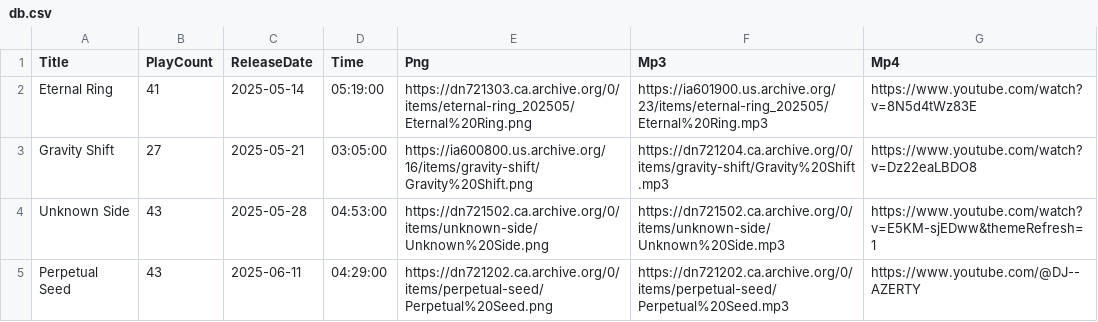
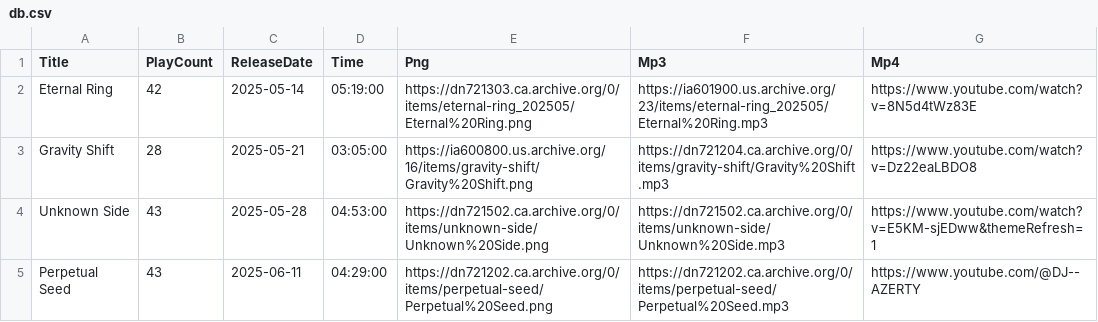
Before and after one commit to DJAZERTY/Vortex-Music-REPO, a CSV file: db.csv, drawn as a sheet.

Commit message:
🎢🏈 Checkpoint

```diff
--- a/db.csv
+++ b/db.csv
@@ -1,4 +1,4 @@
 "Title","PlayCount","ReleaseDate","Time","Png","Mp3","Mp4"
-"Eternal Ring","41","2025-05-14","05:19:00","https://dn721303.ca.archive.org/0/items/eternal-ring_202505/Eternal%20Ring.png","https://ia601900.us.archive.org/23/items/eternal-ring_202505/Eternal%20Ring.mp3","https://www.youtube.com/watch?v=8N5d4tWz83E"
-"Gravity Shift","27","2025-05-21","03:05:00","https://ia600800.us.archive.org/16/items/gravity-shift/Gravity%20Shift.png","https://dn721204.ca.archive.org/0/items/gravity-shift/Gravity%20Shift.mp3","https://www.youtube.com/watch?v=Dz22eaLBDO8"
+"Eternal Ring","42","2025-05-14","05:19:00","https://dn721303.ca.archive.org/0/items/eternal-ring_202505/Eternal%20Ring.png","https://ia601900.us.archive.org/23/items/eternal-ring_202505/Eternal%20Ring.mp3","https://www.youtube.com/watch?v=8N5d4tWz83E"
+"Gravity Shift","28","2025-05-21","03:05:00","https://ia600800.us.archive.org/16/items/gravity-shift/Gravity%20Shift.png","https://dn721204.ca.archive.org/0/items/gravity-shift/Gravity%20Shift.mp3","https://www.youtube.com/watch?v=Dz22eaLBDO8"
 "Unknown Side","43","2025-05-28","04:53:00","https://dn721502.ca.archive.org/0/items/unknown-side/Unknown%20Side.png","https://dn721502.ca.archive.org/0/items/unknown-side/Unknown%20Side.mp3","https://www.youtube.com/watch?v=E5KM-sjEDww&themeRefresh=1"
```
